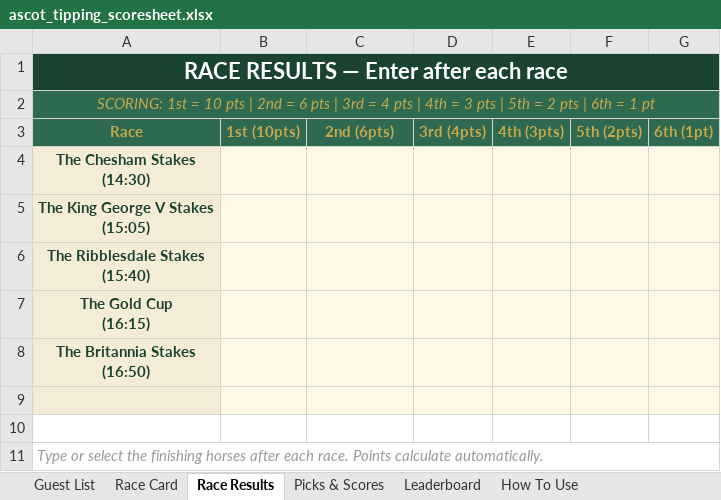
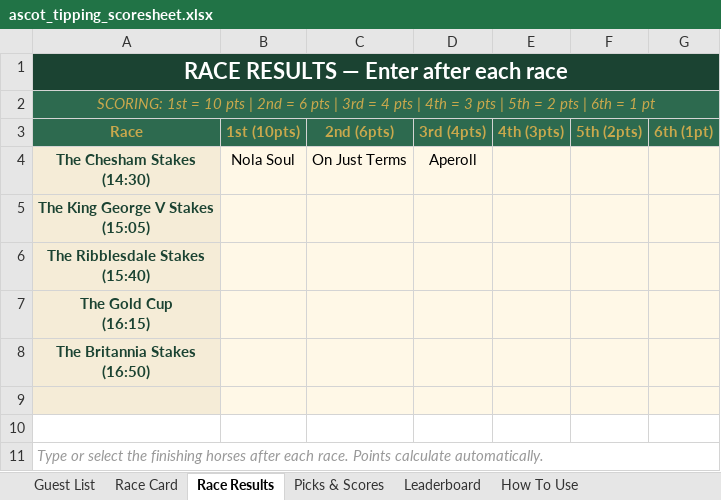
Before and after one commit to amyekore/ascot-tipping, an Excel workbook: ascot_tipping_scoresheet.xlsx, sheet Race Results, drawn as a sheet; values as stored, in another font and other column widths than the file's, no borders; the diff names each change by its address in the sheet, - before the commit and + after, or states it on an @@ line.

```diff
--- a/ascot_tipping_scoresheet.xlsx (sheet Race Results)
+++ b/ascot_tipping_scoresheet.xlsx (sheet Race Results)
-B4 (1st (10pts)): (empty)
+B4 (1st (10pts)): Nola Soul
-C4 (2nd (6pts)): (empty)
+C4 (2nd (6pts)): On Just Terms
-D4 (3rd (4pts)): (empty)
+D4 (3rd (4pts)): Aperoll
```
Also changed, not shown: sheet Picks & Scores, sheet Leaderboard, formulas that keep their value.
